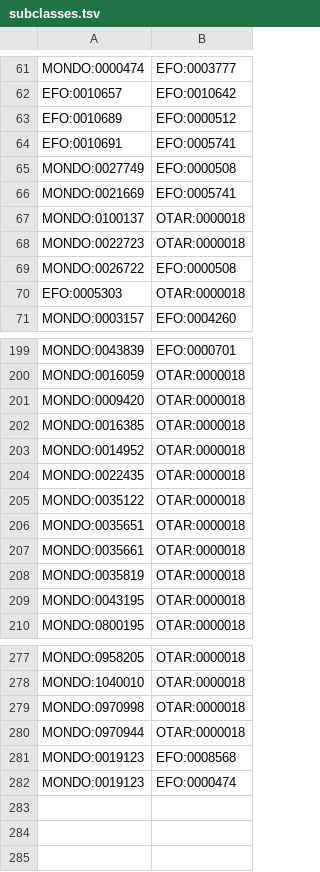
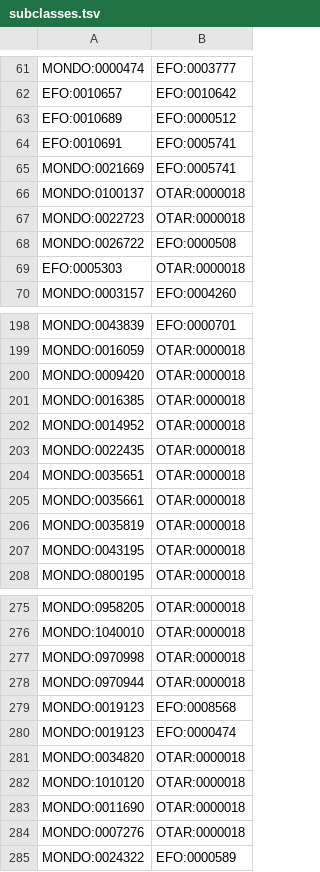
Before and after one commit to EBISPOT/otar_profiler, a TSV file: templates/subclasses.tsv, drawn as a sheet; only a part is shown, gaps mark what is left out.

```diff
--- a/templates/subclasses.tsv
+++ b/templates/subclasses.tsv
@@ -64,3 +64,2 @@ EFO:0010689	EFO:0000512
 EFO:0010691	EFO:0005741
-MONDO:0027749	EFO:0000508
 MONDO:0021669	EFO:0005741
@@ -204,3 +203,2 @@ MONDO:0014952	OTAR:0000018
 MONDO:0022435	OTAR:0000018
-MONDO:0035122	OTAR:0000018
 MONDO:0035651	OTAR:0000018
@@ -282 +280,6 @@ MONDO:0019123	EFO:0008568
 MONDO:0019123	EFO:0000474
+MONDO:0034820	OTAR:0000018
+MONDO:1010120	OTAR:0000018
+MONDO:0011690	OTAR:0000018
+MONDO:0007276	OTAR:0000018
+MONDO:0024322	EFO:0000589
```
Also changed, not shown: 1 other file.
